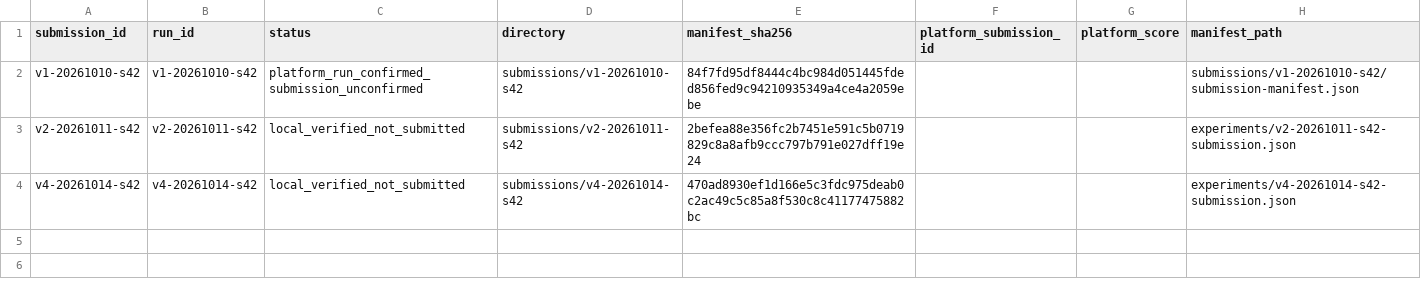
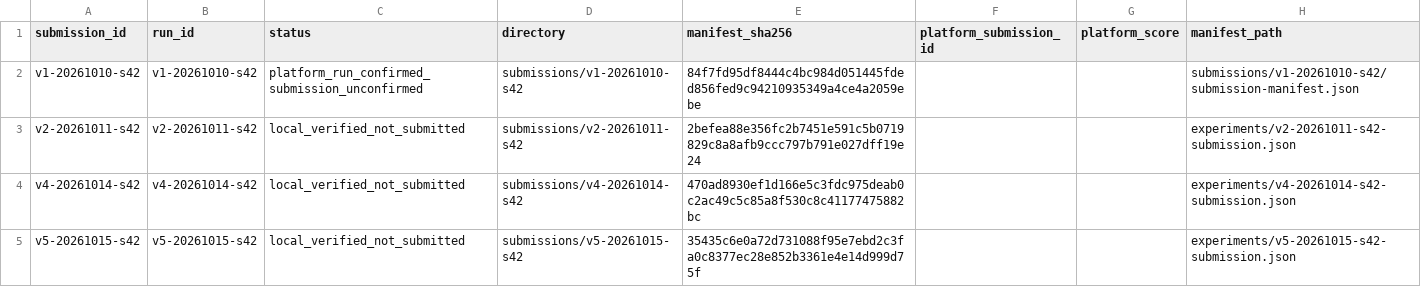
Before and after one commit to ChangzheMa/jycapital, a CSV file: experiments/submissions.csv, drawn as a sheet.

```diff
--- a/experiments/submissions.csv
+++ b/experiments/submissions.csv
@@ -4 +4,2 @@ v2-20261011-s42,v2-20261011-s42,local_verified_not_submitted,submissions/v2-2026
 v4-20261014-s42,v4-20261014-s42,local_verified_not_submitted,submissions/v4-20261014-s42,470ad8930ef1d166e5c3fdc975deab0c2ac49c5c85a8f530c8c41177475882bc,,,experiments/v4-20261014-s42-submission.json
+v5-20261015-s42,v5-20261015-s42,local_verified_not_submitted,submissions/v5-20261015-s42,35435c6e0a72d731088f95e7ebd2c3fa0c8377ec28e852b3361e4e14d999d75f,,,experiments/v5-20261015-s42-submission.json
```
Also changed, not shown: experiments/runs.csv, 30 other files.
